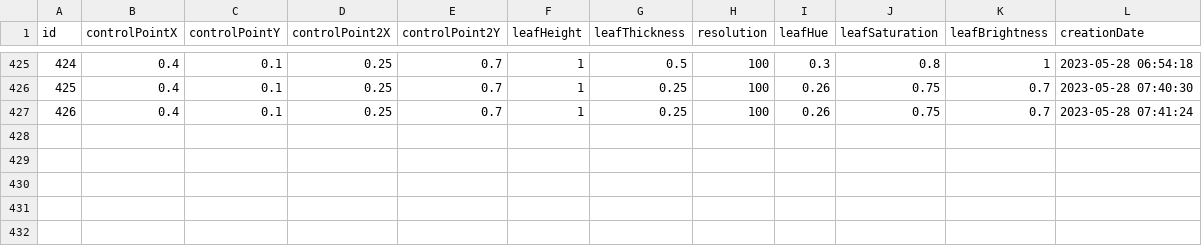
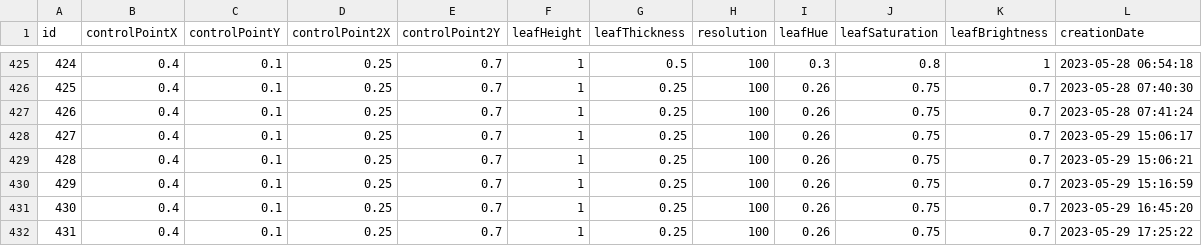
Before and after one commit to crazycatseven/TEI-Guestbook-Tree, a CSV file: Assets/Data/leafData.csv, drawn as a sheet; only a part is shown, gaps mark what is left out; the diff names each change by its address in the sheet, - before the commit and + after, or states it on an @@ line.

```diff
--- a/Assets/Data/leafData.csv
+++ b/Assets/Data/leafData.csv
+row 428: 427 | 0.4 | 0.1 | 0.25 | 0.7 | 1 | 0.25 | 100 | 0.26 | 0.75 | 0.7 | 2023-05-29 15:06:17
+row 429: 428 | 0.4 | 0.1 | 0.25 | 0.7 | 1 | 0.25 | 100 | 0.26 | 0.75 | 0.7 | 2023-05-29 15:06:21
+row 430: 429 | 0.4 | 0.1 | 0.25 | 0.7 | 1 | 0.25 | 100 | 0.26 | 0.75 | 0.7 | 2023-05-29 15:16:59
+row 431: 430 | 0.4 | 0.1 | 0.25 | 0.7 | 1 | 0.25 | 100 | 0.26 | 0.75 | 0.7 | 2023-05-29 16:45:20
+row 432: 431 | 0.4 | 0.1 | 0.25 | 0.7 | 1 | 0.25 | 100 | 0.26 | 0.75 | 0.7 | 2023-05-29 17:25:22
```
Also changed, not shown: 32 other files.
